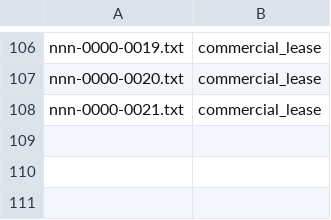
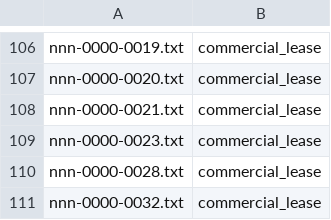
Before and after one commit to ronrlin/cw-engine, a CSV file: train/master-classifier.csv, drawn as a sheet; only a part is shown, gaps mark what is left out.

Commit message:
adding some commercial leases

```diff
--- a/train/master-classifier.csv
+++ b/train/master-classifier.csv
@@ -108 +108,4 @@ nnn-0000-0020.txt,commercial_lease
 nnn-0000-0021.txt,commercial_lease
+nnn-0000-0023.txt,commercial_lease
+nnn-0000-0028.txt,commercial_lease
+nnn-0000-0032.txt,commercial_lease
```
Also changed, not shown: 2 other files.
